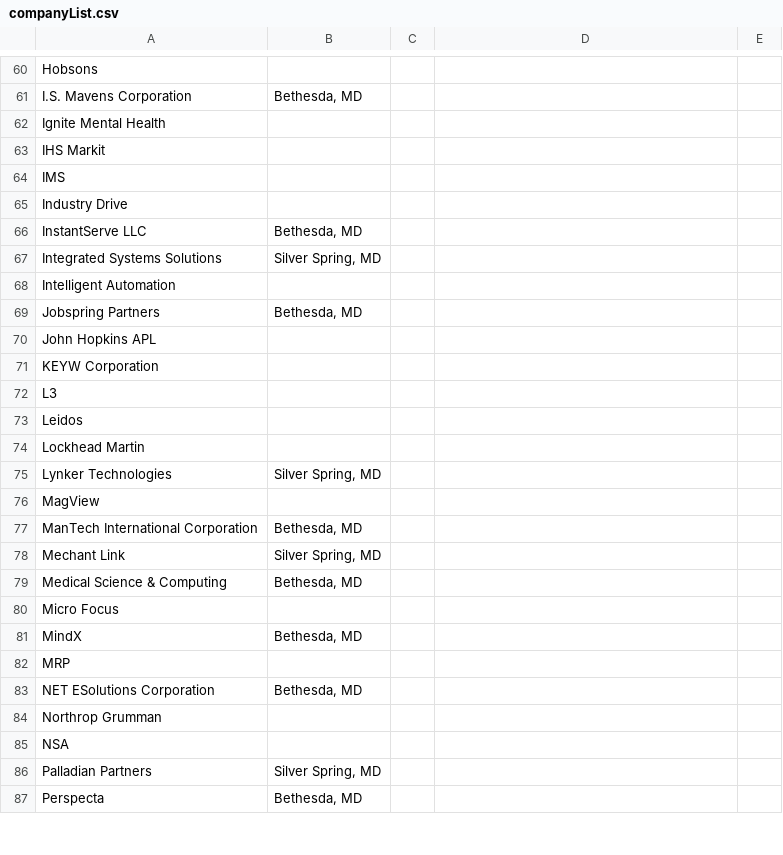
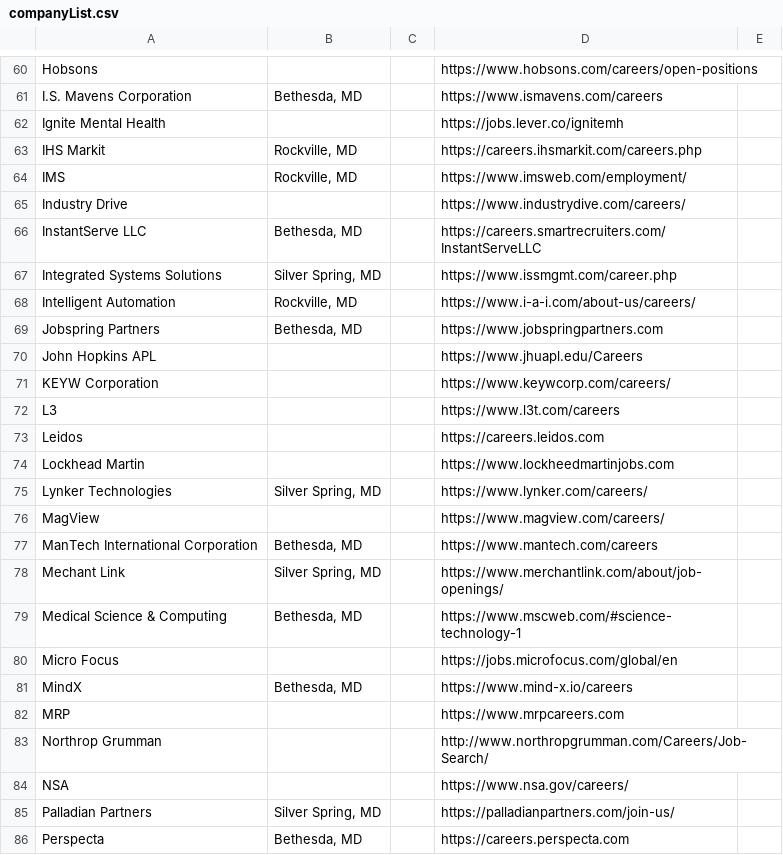
Before and after one commit to bsphair/DMV-Tech-Companies, a CSV file: companyList.csv, drawn as a sheet; only a part is shown, gaps mark what is left out; removed rows and columns are numbered as before the commit, all else as after; the diff covers the shown part only; the diff names each change by its address in the sheet, - before the commit and + after, or states it on an @@ line.

```diff
--- a/companyList.csv
+++ b/companyList.csv
-D60: (empty)
+D60: https://www.hobsons.com/careers/open-positions
-D61: (empty)
+D61: https://www.ismavens.com/careers
-D62: (empty)
+D62: https://jobs.lever.co/ignitemh
-B63:B64: (empty)
+B63:B64: Rockville, MD
-D63: (empty)
+D63: https://careers.ihsmarkit.com/careers.php
-D64: (empty)
+D64: https://www.imsweb.com/employment/
-D65: (empty)
+D65: https://www.industrydive.com/careers/
-D66: (empty)
+D66: https://careers.smartrecruiters.com/InstantServeLLC
-D67: (empty)
+D67: https://www.issmgmt.com/career.php
-B68: (empty)
+B68: Rockville, MD
-D68: (empty)
+D68: https://www.i-a-i.com/about-us/careers/
-D69: (empty)
+D69: https://www.jobspringpartners.com
-D70: (empty)
+D70: https://www.jhuapl.edu/Careers
-D71: (empty)
+D71: https://www.keywcorp.com/careers/
-D72: (empty)
+D72: https://www.l3t.com/careers
-D73: (empty)
+D73: https://careers.leidos.com
-D74: (empty)
+D74: https://www.lockheedmartinjobs.com
-D75: (empty)
+D75: https://www.lynker.com/careers/
-D76: (empty)
+D76: https://www.magview.com/careers/
-D77: (empty)
+D77: https://www.mantech.com/careers
-D78: (empty)
+D78: https://www.merchantlink.com/about/job-openings/
-D79: (empty)
+D79: https://www.mscweb.com/#science-technology-1
-D80: (empty)
+D80: https://jobs.microfocus.com/global/en
-D81: (empty)
+D81: https://www.mind-x.io/careers
-D82: (empty)
+D82: https://www.mrpcareers.com
-row 83: NET ESolutions Corporation | Bethesda, MD
-D83: (empty)
+D83: http://www.northropgrumman.com/Careers/Job-Search/
-D84: (empty)
+D84: https://www.nsa.gov/careers/
-D85: (empty)
+D85: https://palladianpartners.com/join-us/
-D86: (empty)
+D86: https://careers.perspecta.com
```
Also changed, not shown: 2 added rows, 3 removed rows and 91 edited cells elsewhere in this file, 1 other file.
